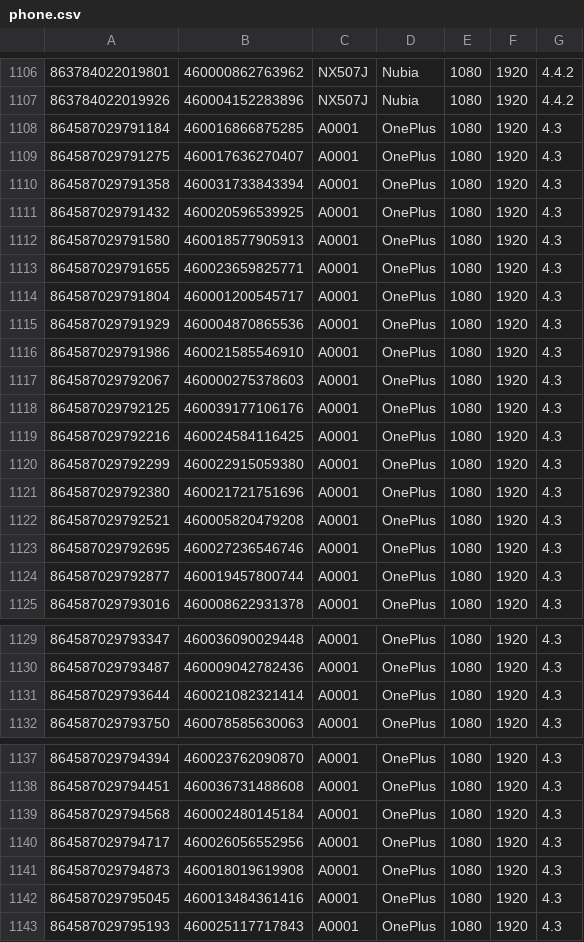
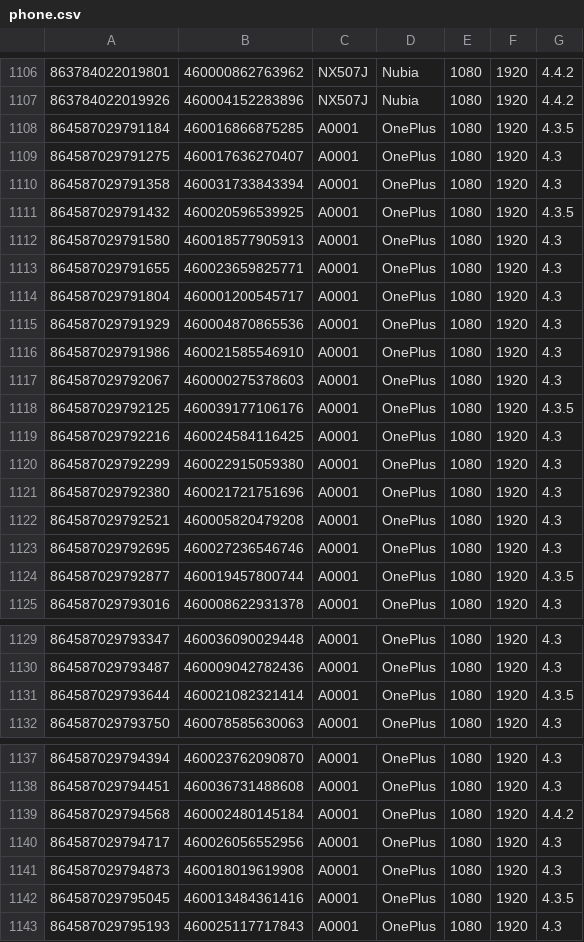
Before and after one commit to zifengyu/WAPS, a CSV file: phone.csv, drawn as a sheet; only a part is shown, gaps mark what is left out; the diff covers the shown part only.

```diff
--- a/phone.csv
+++ b/phone.csv
@@ -1107,6 +1107,6 @@
 863784022019926,460004152283896,NX507J,Nubia,1080,1920,4.4.2
-864587029791184,460016866875285,A0001,OnePlus,1080,1920,4.3
+864587029791184,460016866875285,A0001,OnePlus,1080,1920,4.3.5
 864587029791275,460017636270407,A0001,OnePlus,1080,1920,4.3
 864587029791358,460031733843394,A0001,OnePlus,1080,1920,4.3
-864587029791432,460020596539925,A0001,OnePlus,1080,1920,4.3
+864587029791432,460020596539925,A0001,OnePlus,1080,1920,4.3.5
 864587029791580,460018577905913,A0001,OnePlus,1080,1920,4.3
@@ -1117,3 +1117,3 @@
 864587029792067,460000275378603,A0001,OnePlus,1080,1920,4.3
-864587029792125,460039177106176,A0001,OnePlus,1080,1920,4.3
+864587029792125,460039177106176,A0001,OnePlus,1080,1920,4.3.5
 864587029792216,460024584116425,A0001,OnePlus,1080,1920,4.3
@@ -1123,3 +1123,3 @@
 864587029792695,460027236546746,A0001,OnePlus,1080,1920,4.3
-864587029792877,460019457800744,A0001,OnePlus,1080,1920,4.3
+864587029792877,460019457800744,A0001,OnePlus,1080,1920,4.3.5
 864587029793016,460008622931378,A0001,OnePlus,1080,1920,4.3
@@ -1130,3 +1130,3 @@
 864587029793487,460009042782436,A0001,OnePlus,1080,1920,4.3
-864587029793644,460021082321414,A0001,OnePlus,1080,1920,4.3
+864587029793644,460021082321414,A0001,OnePlus,1080,1920,4.3.5
 864587029793750,460078585630063,A0001,OnePlus,1080,1920,4.3
@@ -1138,6 +1138,6 @@
 864587029794451,460036731488608,A0001,OnePlus,1080,1920,4.3
-864587029794568,460002480145184,A0001,OnePlus,1080,1920,4.3
+864587029794568,460002480145184,A0001,OnePlus,1080,1920,4.4.2
 864587029794717,460026056552956,A0001,OnePlus,1080,1920,4.3
 864587029794873,460018019619908,A0001,OnePlus,1080,1920,4.3
-864587029795045,460013484361416,A0001,OnePlus,1080,1920,4.3
+864587029795045,460013484361416,A0001,OnePlus,1080,1920,4.3.5
 864587029795193,460025117717843,A0001,OnePlus,1080,1920,4.3
```
Also changed, not shown: 4 edited cells elsewhere in this file, 1 other file.
